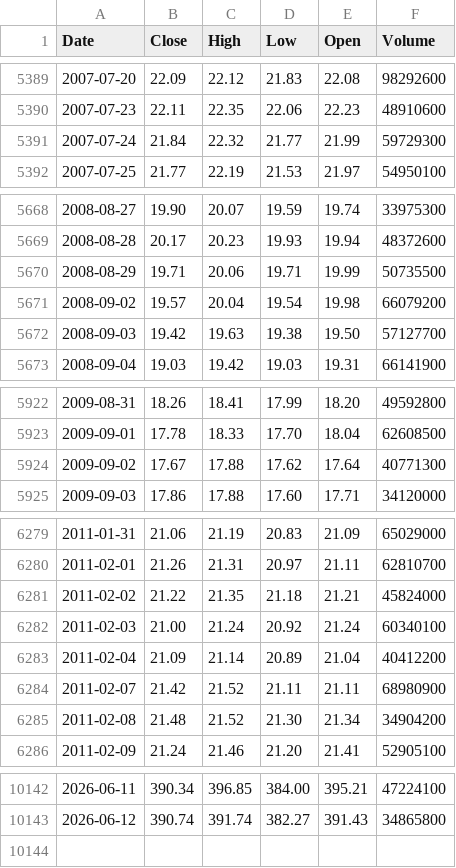
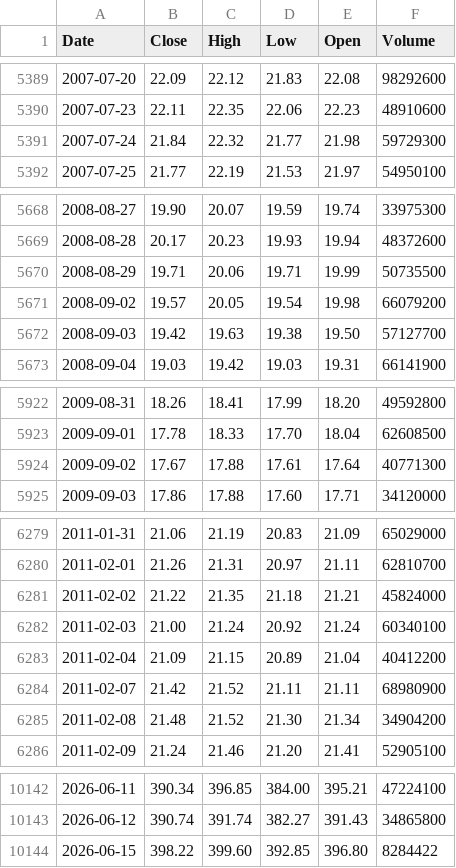
Before and after one commit to deraficionado-gif/stocks, a CSV file: data/msft_stock.csv, drawn as a sheet; only a part is shown, gaps mark what is left out; the diff covers the shown part only.

```diff
--- a/data/msft_stock.csv
+++ b/data/msft_stock.csv
@@ -5390,3 +5390,3 @@ Date,Close,High,Low,Open,Volume
 2007-07-23,22.11,22.35,22.06,22.23,48910600
-2007-07-24,21.84,22.32,21.77,21.99,59729300
+2007-07-24,21.84,22.32,21.77,21.98,59729300
 2007-07-25,21.77,22.19,21.53,21.97,54950100
@@ -5670,3 +5670,3 @@ Date,Close,High,Low,Open,Volume
 2008-08-29,19.71,20.06,19.71,19.99,50735500
-2008-09-02,19.57,20.04,19.54,19.98,66079200
+2008-09-02,19.57,20.05,19.54,19.98,66079200
 2008-09-03,19.42,19.63,19.38,19.50,57127700
@@ -5923,3 +5923,3 @@ Date,Close,High,Low,Open,Volume
 2009-09-01,17.78,18.33,17.70,18.04,62608500
-2009-09-02,17.67,17.88,17.62,17.64,40771300
+2009-09-02,17.67,17.88,17.61,17.64,40771300
 2009-09-03,17.86,17.88,17.60,17.71,34120000
@@ -6282,3 +6282,3 @@ Date,Close,High,Low,Open,Volume
 2011-02-03,21.00,21.24,20.92,21.24,60340100
-2011-02-04,21.09,21.14,20.89,21.04,40412200
+2011-02-04,21.09,21.15,20.89,21.04,40412200
 2011-02-07,21.42,21.52,21.11,21.11,68980900
@@ -10143 +10143,2 @@ Date,Close,High,Low,Open,Volume
 2026-06-12,390.74,391.74,382.27,391.43,34865800
+2026-06-15,398.22,399.60,392.85,396.80,8284422
```
Also changed, not shown: 27 edited cells elsewhere in this file, data/aapl_stock.csv.
